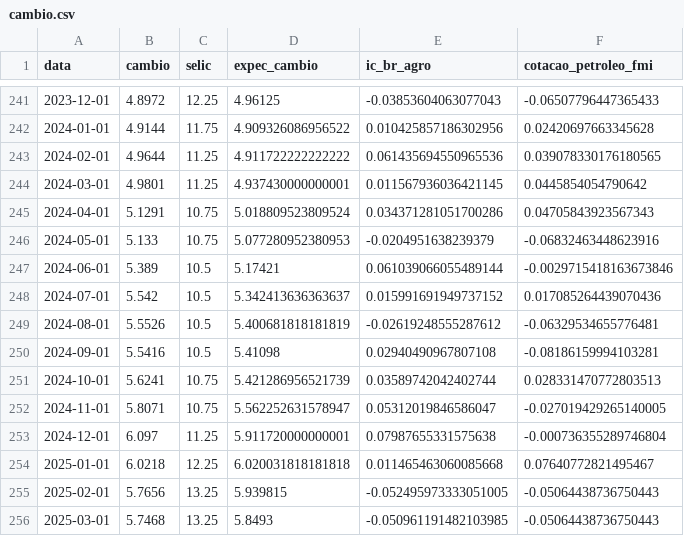
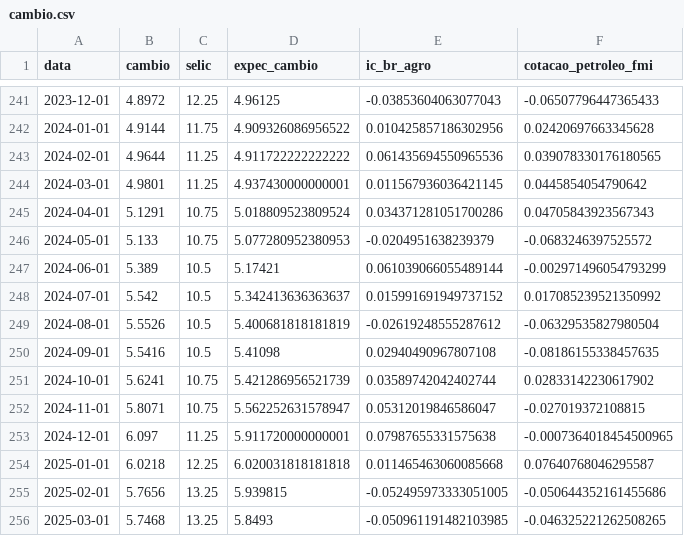
Before and after one commit to ThomasKaiqueTTK/Workshop_Python_Macro, a CSV file: dados/cambio.csv, drawn as a sheet; only a part is shown, gaps mark what is left out.

```diff
--- a/dados/cambio.csv
+++ b/dados/cambio.csv
@@ -245,12 +245,12 @@ data,cambio,selic,expec_cambio,ic_br_agro,cotacao_petroleo_fmi
 2024-04-01,5.1291,10.75,5.018809523809524,0.034371281051700286,0.04705843923567343
-2024-05-01,5.133,10.75,5.077280952380953,-0.0204951638239379,-0.06832463448623916
-2024-06-01,5.389,10.5,5.17421,0.061039066055489144,-0.0029715418163673846
-2024-07-01,5.542,10.5,5.342413636363637,0.015991691949737152,0.017085264439070436
-2024-08-01,5.5526,10.5,5.400681818181819,-0.02619248555287612,-0.06329534655776481
-2024-09-01,5.5416,10.5,5.41098,0.02940490967807108,-0.08186159994103281
-2024-10-01,5.6241,10.75,5.421286956521739,0.03589742042402744,0.028331470772803513
-2024-11-01,5.8071,10.75,5.562252631578947,0.05312019846586047,-0.027019429265140005
-2024-12-01,6.097,11.25,5.911720000000001,0.07987655331575638,-0.000736355289746804
-2025-01-01,6.0218,12.25,6.020031818181818,0.011465463060085668,0.07640772821495467
-2025-02-01,5.7656,13.25,5.939815,-0.052495973333051005,-0.05064438736750443
-2025-03-01,5.7468,13.25,5.8493,-0.050961191482103985,-0.05064438736750443
+2024-05-01,5.133,10.75,5.077280952380953,-0.0204951638239379,-0.0683246397525572
+2024-06-01,5.389,10.5,5.17421,0.061039066055489144,-0.002971496054793299
+2024-07-01,5.542,10.5,5.342413636363637,0.015991691949737152,0.017085239521350992
+2024-08-01,5.5526,10.5,5.400681818181819,-0.02619248555287612,-0.06329535827980504
+2024-09-01,5.5416,10.5,5.41098,0.02940490967807108,-0.08186155338457635
+2024-10-01,5.6241,10.75,5.421286956521739,0.03589742042402744,0.02833142230617902
+2024-11-01,5.8071,10.75,5.562252631578947,0.05312019846586047,-0.027019372108815
+2024-12-01,6.097,11.25,5.911720000000001,0.07987655331575638,-0.0007364018454500965
+2025-01-01,6.0218,12.25,6.020031818181818,0.011465463060085668,0.07640768046295587
+2025-02-01,5.7656,13.25,5.939815,-0.052495973333051005,-0.050644352161455686
+2025-03-01,5.7468,13.25,5.8493,-0.050961191482103985,-0.046325221262508265
```
Also changed, not shown: 4 other files.
